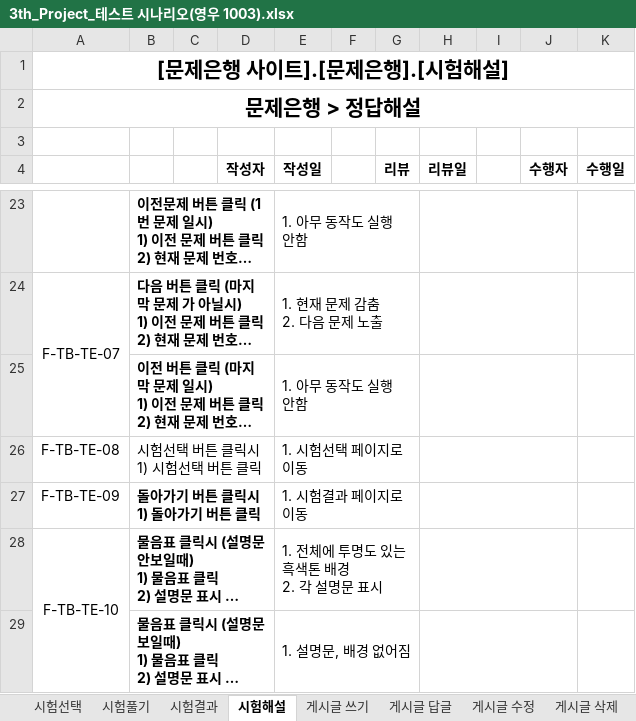
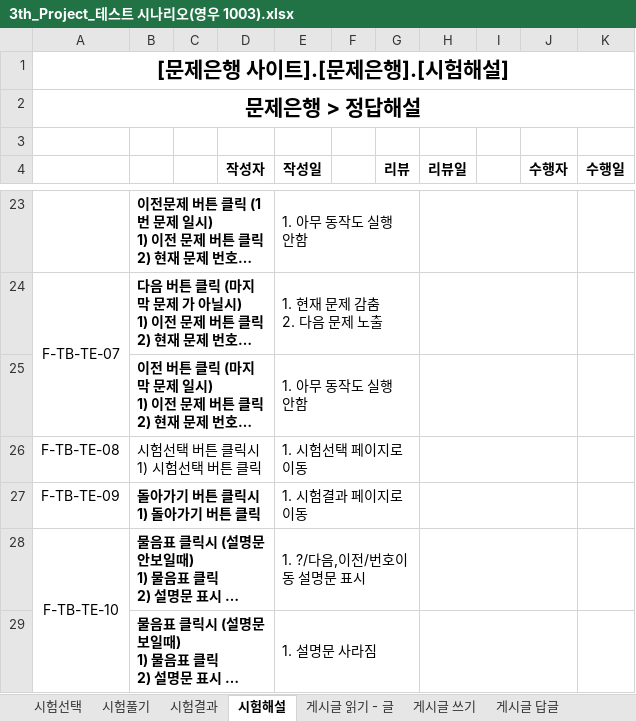
Before and after one commit to index506/cosmo6th_3thGroup, an Excel workbook: Text/03.테스트 시나리오/3th_Project_테스트 시나리오(영우 1003).xlsx, sheet 시험해설, drawn as a sheet; only a part is shown, gaps mark what is left out; long unchanged cells end in …; values as stored, in another font and other column widths than the file's, no borders; ↵ is a line break in a cell; the diff names each change by its address in the sheet, - before the commit and + after, or states it on an @@ line.

```diff
--- a/Text/03.테스트 시나리오/3th_Project_테스트 시나리오(영우 1003).xlsx (sheet 시험해설)
+++ b/Text/03.테스트 시나리오/3th_Project_테스트 시나리오(영우 1003).xlsx (sheet 시험해설)
+sheet tab: 게시글 읽기 - 글
-E28 (작성일): 1. 전체에 투명도 있는 흑색톤 배경 ↵ 2. 각 설명문 표시
+E28 (작성일): 1. ?/다음,이전/번호이동 설명문 표시
-E29 (작성일): 1. 설명문, 배경 없어짐
+E29 (작성일): 1. 설명문 사라짐
```
Also changed, not shown: sheet 시험선택, sheet 시험풀기, sheet 게시글 수정, sheet 게시글 답글, sheet 게시글 삭제, Text/01.기능정의서/0916_영우 기능정의서.xlsx, Text/03.테스트 시나리오/0929 남기호 테스트시나리오(2차 수정).xlsx, 2 other files.
